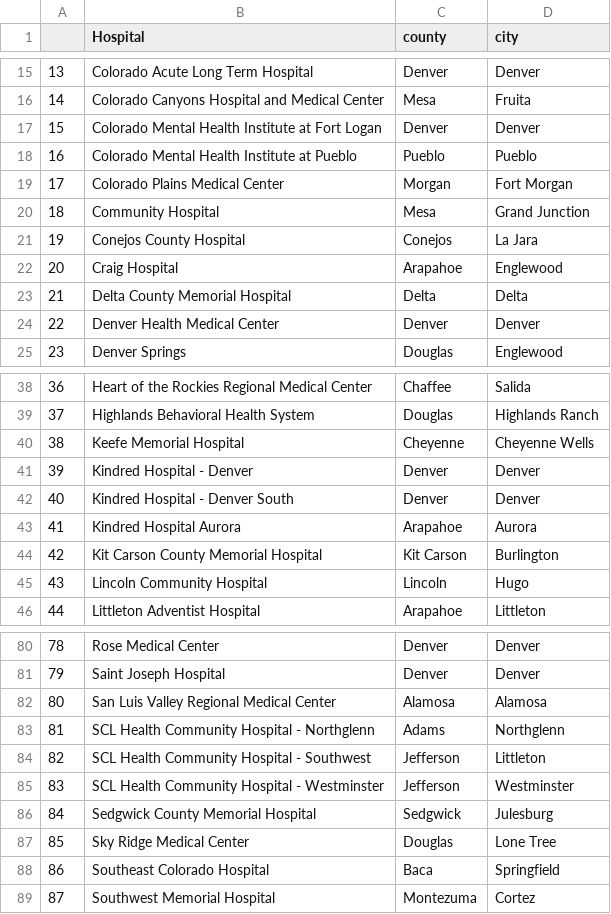
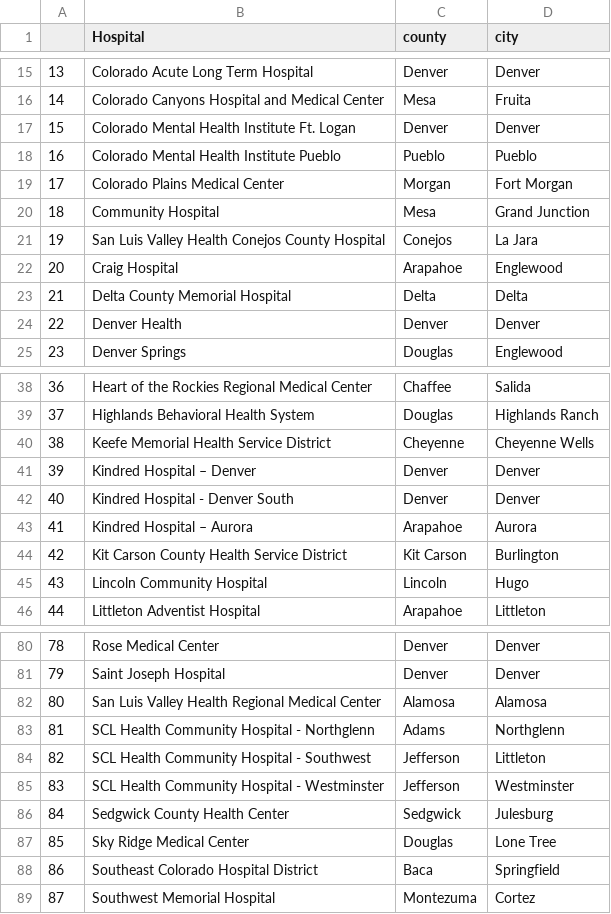
Before and after one commit to AJWyman1/Colorado_Hospital_access, a CSV file: data/hospital_location.csv, drawn as a sheet; only a part is shown, gaps mark what is left out; the diff covers the shown part only.

Commit message:
cleaned data

```diff
--- a/data/hospital_location.csv
+++ b/data/hospital_location.csv
@@ -16,10 +16,10 @@
 14,Colorado Canyons Hospital and Medical Center,Mesa,Fruita
-15,Colorado Mental Health Institute at Fort Logan,Denver,Denver
-16,Colorado Mental Health Institute at Pueblo,Pueblo,Pueblo
+15,Colorado Mental Health Institute Ft. Logan,Denver,Denver
+16,Colorado Mental Health Institute Pueblo,Pueblo,Pueblo
 17,Colorado Plains Medical Center,Morgan,Fort Morgan
 18,Community Hospital,Mesa,Grand Junction
-19,Conejos County Hospital,Conejos,La Jara
+19,San Luis Valley Health Conejos County Hospital,Conejos,La Jara
 20,Craig Hospital,Arapahoe,Englewood
 21,Delta County Memorial Hospital,Delta,Delta
-22,Denver Health Medical Center,Denver,Denver
+22,Denver Health,Denver,Denver
 23,Denver Springs,Douglas,Englewood
@@ -39,7 +39,7 @@
 37,Highlands Behavioral Health System,Douglas,Highlands Ranch
-38,Keefe Memorial Hospital,Cheyenne,Cheyenne Wells
-39,Kindred Hospital - Denver,Denver,Denver
+38,Keefe Memorial Health Service District,Cheyenne,Cheyenne Wells
+39,Kindred Hospital – Denver,Denver,Denver
 40,Kindred Hospital - Denver South,Denver,Denver
-41,Kindred Hospital Aurora,Arapahoe,Aurora
-42,Kit Carson County Memorial Hospital,Kit Carson,Burlington
+41,Kindred Hospital – Aurora,Arapahoe,Aurora
+42,Kit Carson County Health Service District,Kit Carson,Burlington
 43,Lincoln Community Hospital,Lincoln,Hugo
@@ -81,3 +81,3 @@
 79,Saint Joseph Hospital,Denver,Denver
-80,San Luis Valley Regional Medical Center,Alamosa,Alamosa
+80,San Luis Valley Health Regional Medical Center,Alamosa,Alamosa
 81,SCL Health Community Hospital - Northglenn,Adams,Northglenn
@@ -85,5 +85,5 @@
 83,SCL Health Community Hospital - Westminster,Jefferson,Westminster
-84,Sedgwick County Memorial Hospital,Sedgwick,Julesburg
+84,Sedgwick County Health Center,Sedgwick,Julesburg
 85,Sky Ridge Medical Center,Douglas,Lone Tree
-86,Southeast Colorado Hospital,Baca,Springfield
+86,Southeast Colorado Hospital District,Baca,Springfield
 87,Southwest Memorial Hospital,Montezuma,Cortez
```
Also changed, not shown: 11 edited cells elsewhere in this file, 3 other files.
